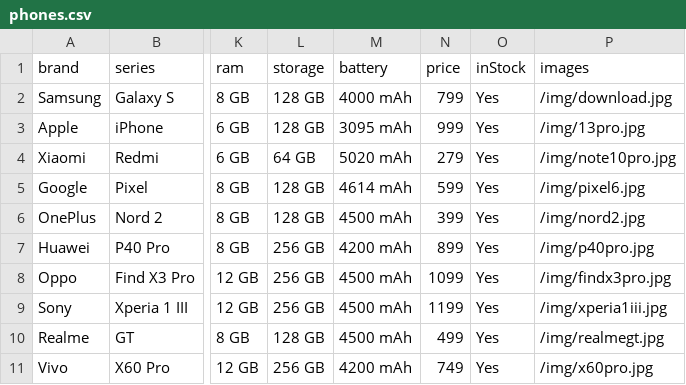
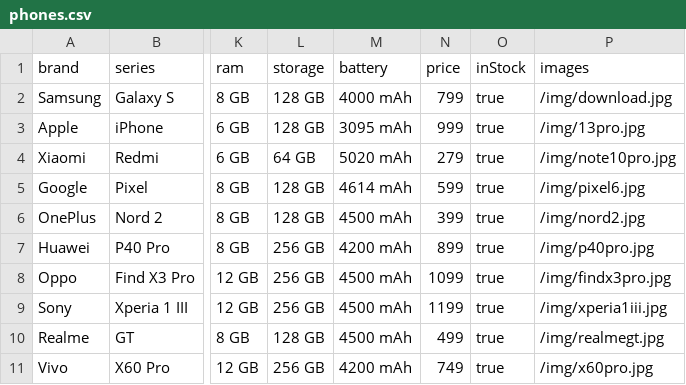
Before and after one commit to codedprinc/Gadget-Horizon-Alx-Portfolio-, a CSV file: server/phones.csv, drawn as a sheet; only a part is shown, gaps mark what is left out; the diff names each change by its address in the sheet, - before the commit and + after, or states it on an @@ line.

Commit message:
Update order-model Added a new order schema and order routes
Modified middlwares that check user and admin tokens

Corrected routes for products, users and admins

Updated phones.csv header-inStock to have every row to be

```diff
--- a/server/phones.csv
+++ b/server/phones.csv
-O2:O11 (inStock): Yes
+O2:O11 (inStock): true
```
Also changed, not shown: 9 other files.
